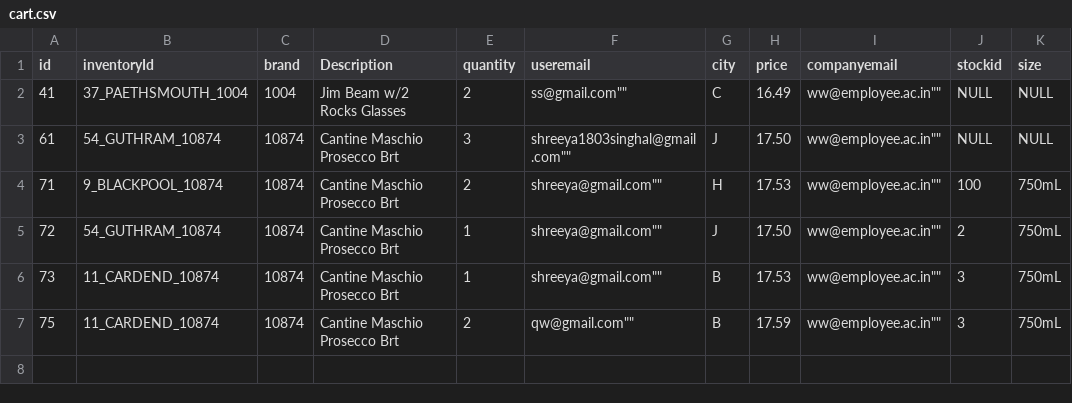
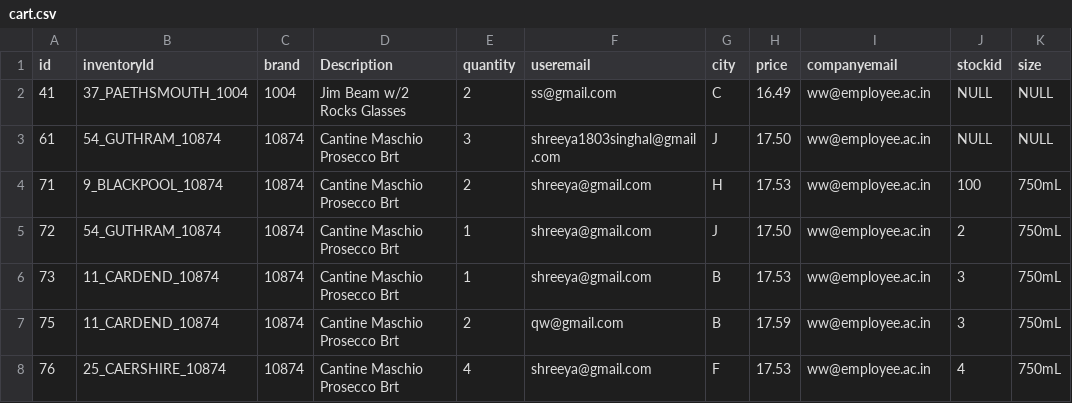
Before and after one commit to ritu456286/InvigoPulse, a CSV file: backend/sql-connect/csv/cart.csv, drawn as a sheet.

```diff
--- a/backend/sql-connect/csv/cart.csv
+++ b/backend/sql-connect/csv/cart.csv
@@ -1,7 +1,8 @@
 id,inventoryId,brand,Description,quantity,useremail,city,price,companyemail,stockid,size
-41,37_PAETHSMOUTH_1004,1004,"Jim Beam w/2 Rocks Glasses",2,""ss@gmail.com"",C,16.49,""ww@employee.ac.in"",NULL,NULL
-61,54_GUTHRAM_10874,10874,"Cantine Maschio Prosecco Brt",3,""shreeya1803singhal@gmail.com"",J,17.50,""ww@employee.ac.in"",NULL,NULL
-71,9_BLACKPOOL_10874,10874,"Cantine Maschio Prosecco Brt",2,""shreeya@gmail.com"",H,17.53,""ww@employee.ac.in"",100,750mL
-72,54_GUTHRAM_10874,10874,"Cantine Maschio Prosecco Brt",1,""shreeya@gmail.com"",J,17.50,""ww@employee.ac.in"",2,750mL
-73,11_CARDEND_10874,10874,"Cantine Maschio Prosecco Brt",1,""shreeya@gmail.com"",B,17.53,""ww@employee.ac.in"",3,750mL
-75,11_CARDEND_10874,10874,"Cantine Maschio Prosecco Brt",2,""qw@gmail.com"",B,17.59,""ww@employee.ac.in"",3,750mL
+41,37_PAETHSMOUTH_1004,1004,"Jim Beam w/2 Rocks Glasses",2,ss@gmail.com,C,16.49,ww@employee.ac.in,NULL,NULL
+61,54_GUTHRAM_10874,10874,"Cantine Maschio Prosecco Brt",3,shreeya1803singhal@gmail.com,J,17.50,ww@employee.ac.in,NULL,NULL
+71,9_BLACKPOOL_10874,10874,"Cantine Maschio Prosecco Brt",2,shreeya@gmail.com,H,17.53,ww@employee.ac.in,100,750mL
+72,54_GUTHRAM_10874,10874,"Cantine Maschio Prosecco Brt",1,shreeya@gmail.com,J,17.50,ww@employee.ac.in,2,750mL
+73,11_CARDEND_10874,10874,"Cantine Maschio Prosecco Brt",1,shreeya@gmail.com,B,17.53,ww@employee.ac.in,3,750mL
+75,11_CARDEND_10874,10874,"Cantine Maschio Prosecco Brt",2,qw@gmail.com,B,17.59,ww@employee.ac.in,3,750mL
+76,25_CAERSHIRE_10874,10874,"Cantine Maschio Prosecco Brt",4,shreeya@gmail.com,F,17.53,ww@employee.ac.in,4,750mL
```
Also changed, not shown: backend/sql-connect/csv/city.csv, backend/sql-connect/csv/company.csv, 3 other files.
